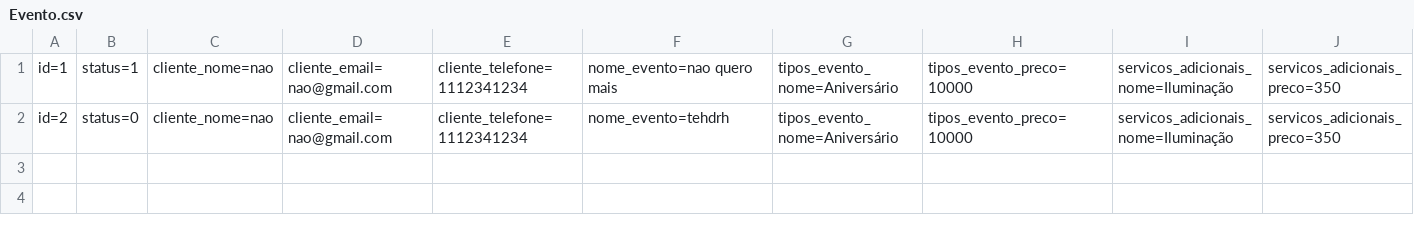
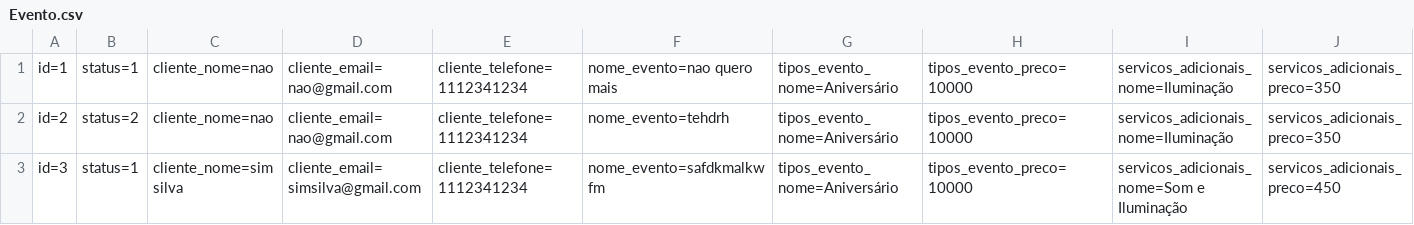
Before and after one commit to lupetimayaraturbiani/Exerc-cios, a CSV file: RoleTopMVC/Database/Evento.csv, drawn as a sheet; only a part is shown; rows hold the shown columns only; the diff names each change by its address in the sheet, - before the commit and + after, or states it on an @@ line.

```diff
--- a/RoleTopMVC/Database/Evento.csv
+++ b/RoleTopMVC/Database/Evento.csv
-B2: status=0
+B2: status=2
+row 3: id=3 | status=1 | cliente_nome=sim silva | cliente_email=simsilva@gmail.com | cliente_telefone=1112341234 | nome_evento=safdkmalkwfm | tipos_evento_nome=Aniversário | tipos_evento_preco=10000 | servicos_adicionais_nome=Som e Iluminação | servicos_adicionais_preco=450
```
Also changed, not shown: RoleTopMVC/Database/Cliente.csv, 33 other files.
